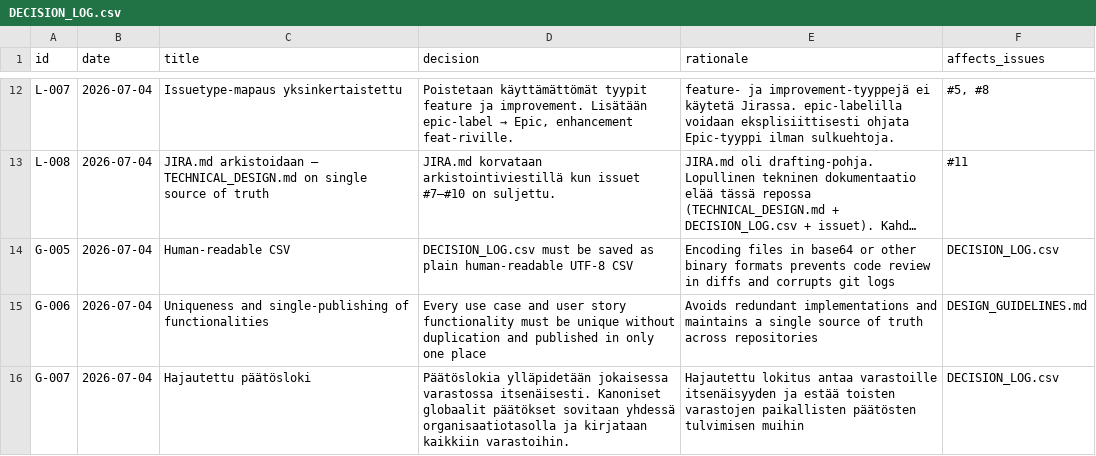
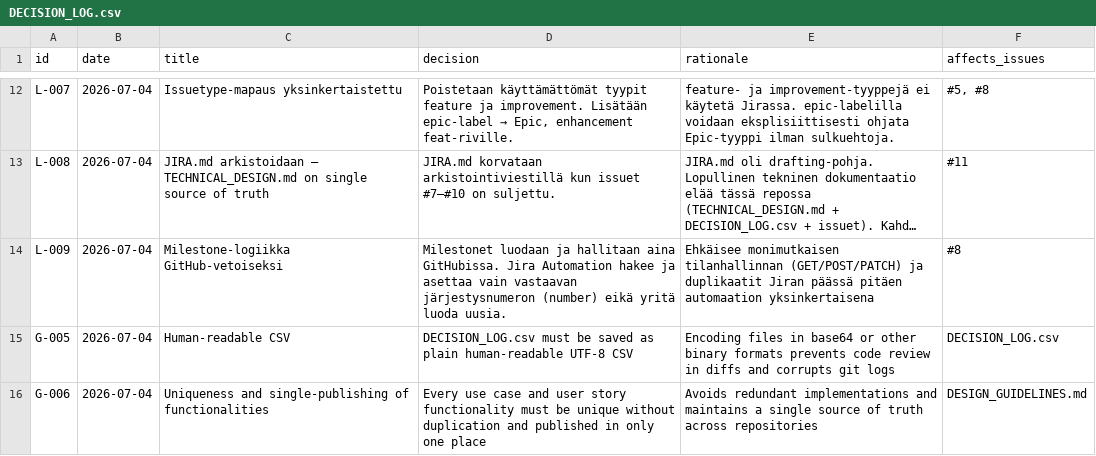
Before and after one commit to uutisseuranta/jira-github-integration, a CSV file: DECISION_LOG.csv, drawn as a sheet; only a part is shown, gaps mark what is left out; the shorter side is filled out with more unchanged rows; long unchanged cells end in …; the diff names each change by its address in the sheet, - before the commit and + after, or states it on an @@ line.

Commit message:
decision: add local decision L-009 for GitHub-driven milestone ownership

```diff
--- a/DECISION_LOG.csv
+++ b/DECISION_LOG.csv
+row 14: L-009 | 2026-07-04 | Milestone-logiikka GitHub-vetoiseksi | Milestonet luodaan ja hallitaan aina GitHubissa. Jira Automation hakee ja asettaa vain vastaavan järjestysnumeron (number) eikä yritä luoda uusia. | Ehkäisee monimutkaisen tilanhallinnan (GET/POST/PATCH) ja duplikaatit Jiran päässä pitäen automaation yksinkertaisena | #8
```
